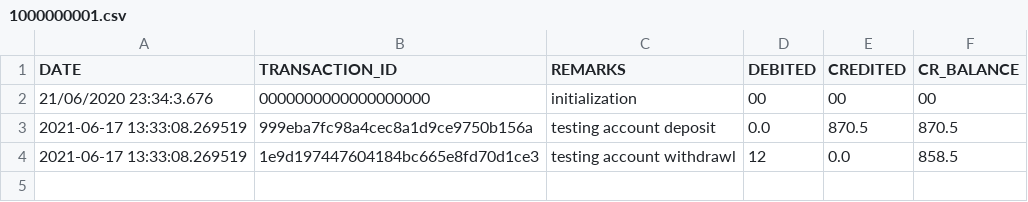
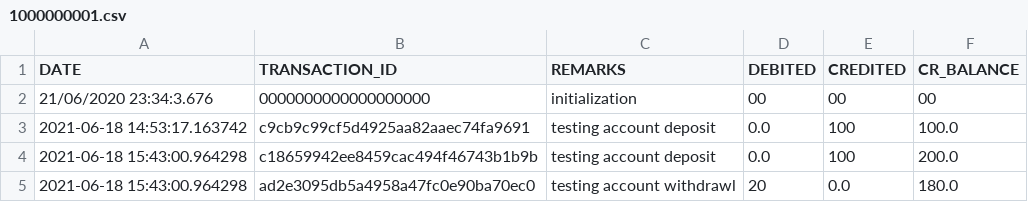
Before and after one commit to panditsomnath10016git/Manager, a CSV file: emanager/accounting/acc_data/1000000001.csv, drawn as a sheet; removed rows and columns are numbered as before the commit, all else as after; the diff names each change by its address in the sheet, - before the commit and + after, or states it on an @@ line.

```diff
--- a/emanager/accounting/acc_data/1000000001.csv
+++ b/emanager/accounting/acc_data/1000000001.csv
-row 3: 2021-06-17 13:33:08.269519 | 999eba7fc98a4cec8a1d9ce9750b156a | testing account deposit | 0.0 | 870.5 | 870.5
-row 4: 2021-06-17 13:33:08.269519 | 1e9d197447604184bc665e8fd70d1ce3 | testing account withdrawl | 12 | 0.0 | 858.5
+row 3: 2021-06-18 14:53:17.163742 | c9cb9c99cf5d4925aa82aaec74fa9691 | testing account deposit | 0.0 | 100 | 100.0
+row 4: 2021-06-18 15:43:00.964298 | c18659942ee8459cac494f46743b1b9b | testing account deposit | 0.0 | 100 | 200.0
+row 5: 2021-06-18 15:43:00.964298 | ad2e3095db5a4958a47fc0e90ba70ec0 | testing account withdrawl | 20 | 0.0 | 180.0
```
Also changed, not shown: emanager/accounting/acc_data/1000000002.csv, 7 other files.
